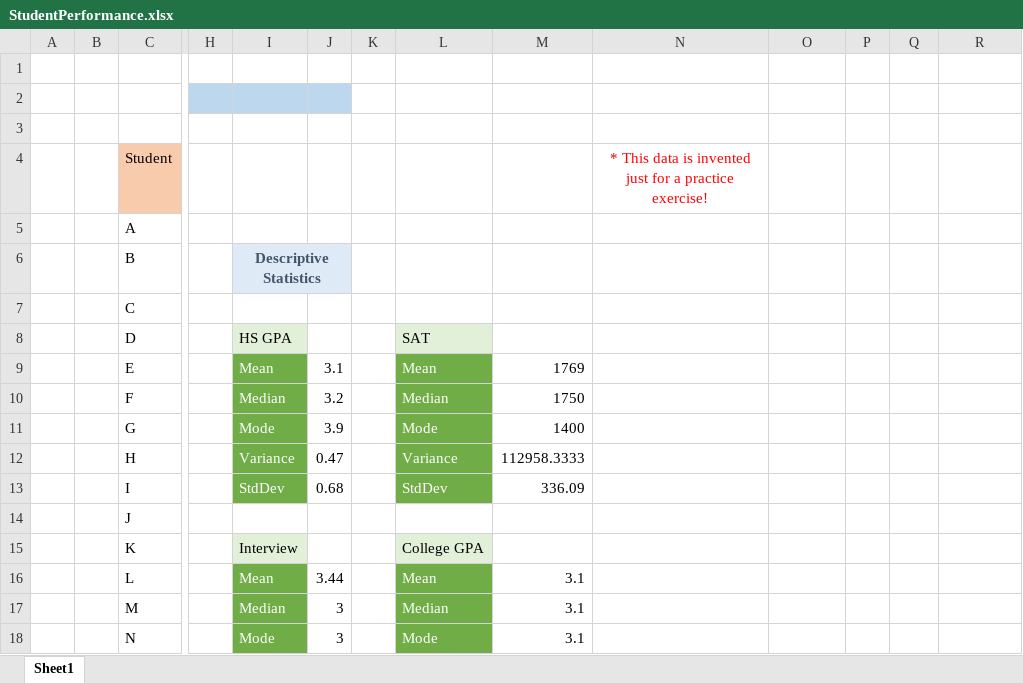
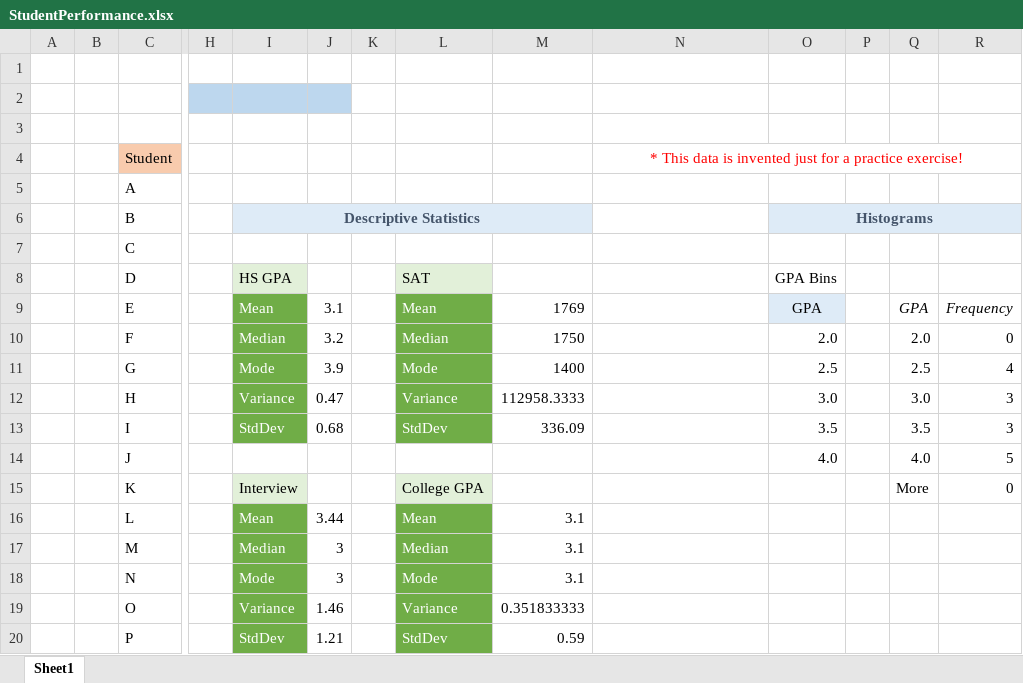
Before and after one commit to gcallah/statistics, an Excel workbook: StudentPerformance.xlsx, sheet Sheet1, drawn as a sheet; only a part is shown, gaps mark what is left out; the shorter side is filled out with more unchanged rows; values as stored, in another font and other column widths than the file's, no borders; charts and pictures not drawn; removed rows and columns are numbered as before the commit, all else as after; the diff covers the shown part only; the diff names each change by its address in the sheet, - before the commit and + after, or states it on an @@ line.

```diff
--- a/StudentPerformance.xlsx (sheet Sheet1)
+++ b/StudentPerformance.xlsx (sheet Sheet1)
+N4:R4 merged
-I6:J6 merged
+I6:M6 merged
-K6:M6 fill: none
+K6:M6 fill: #DEEBF7
-O6: (empty)
+O6: Histograms
-O6:R6 fill: none
+O6:R6 fill: #DEEBF7
+O6:R6 merged
-O8: (empty)
+O8: GPA Bins
-O9: (empty)
+O9: GPA
-O9 fill: none
+O9 fill: #DEEBF7
-Q9: (empty)
+Q9: GPA
-R9: (empty)
+R9: Frequency
-O10: (empty)
+O10: 2.0
-Q10: (empty)
+Q10: 2.0
-R10: (empty)
+R10: 0
-O11: (empty)
+O11: 2.5
-Q11: (empty)
+Q11: 2.5
-R11: (empty)
+R11: 4
-O12: (empty)
+O12: 3.0
-Q12: (empty)
+Q12: 3.0
-R12:R13: (empty)
+R12:R13: 3
-O13: (empty)
+O13: 3.5
-Q13: (empty)
+Q13: 3.5
-O14: (empty)
+O14: 4.0
-Q14: (empty)
+Q14: 4.0
-R14: (empty)
+R14: 5
-Q15: (empty)
+Q15: More
-R15: (empty)
+R15: 0
```
Also changed, not shown: 7 added rows, 1 edited cell, cell formats and merged cells elsewhere in this sheet, charts or pictures, 1 other file.
